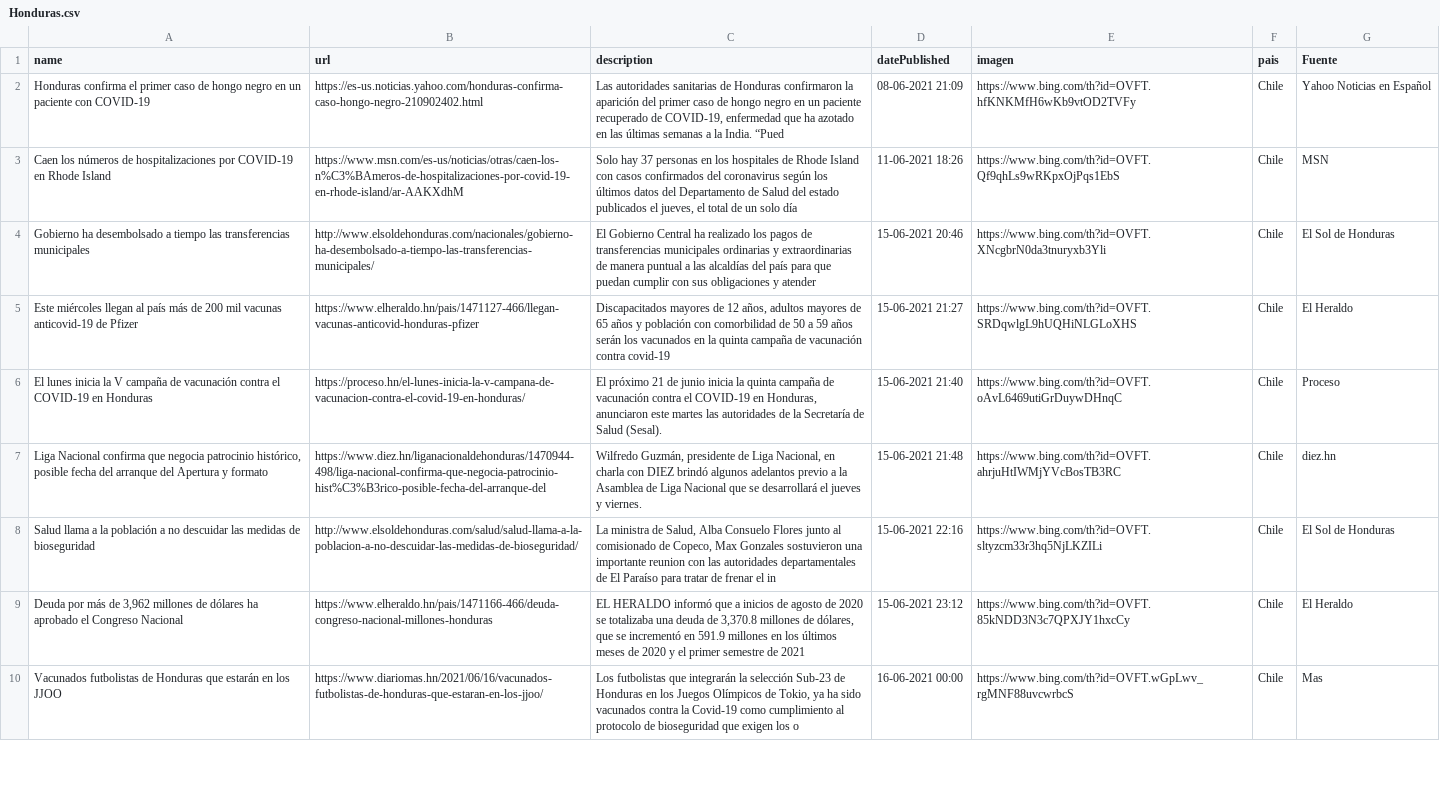
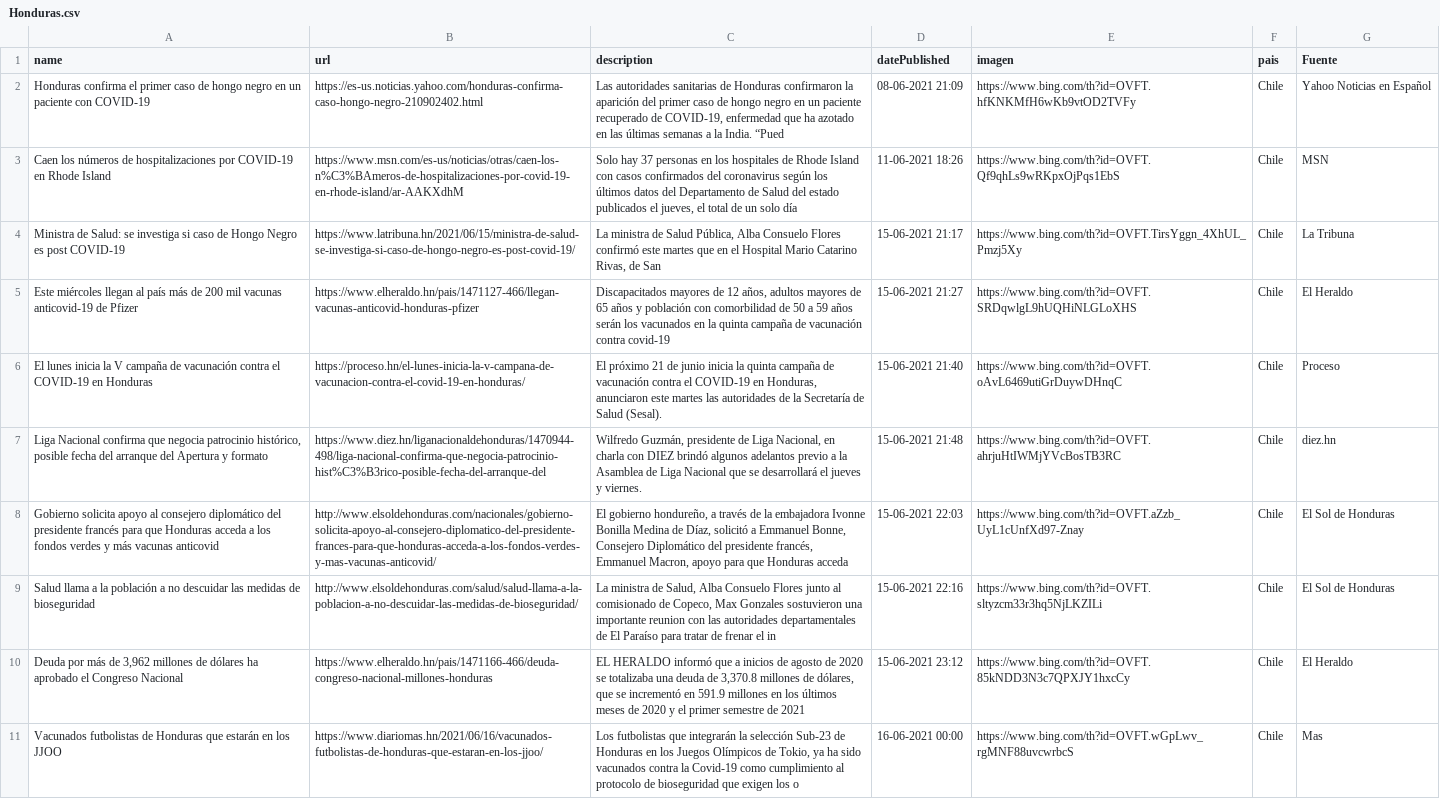
Before and after one commit to hectorflores329/github-actions_HN, a CSV file: Bing/News/Honduras.csv, drawn as a sheet; only a part is shown; removed rows and columns are numbered as before the commit, all else as after; the diff covers the shown part only; the diff names each change by its address in the sheet, - before the commit and + after, or states it on an @@ line.

Commit message:
Descargado archivos

```diff
--- a/Bing/News/Honduras.csv
+++ b/Bing/News/Honduras.csv
-row 4: Gobierno ha desembolsado a tiempo las transferencias municipales | http://www.elsoldehonduras.com/nacionales/gobierno-ha-desembolsado-a-tiempo-las-transferencias-municipales/ | El Gobierno Central ha realizado los pagos de transferencias municipales ordinarias y extraordinarias de manera puntual a las alcaldías del país para que puedan cumplir con sus obligaciones y atender | 15-06-2021 20:46 | https://www.bing.com/th?id=OVFT.XNcgbrN0da3tnuryxb3Yli | Chile | El Sol de Honduras
+row 4: Ministra de Salud: se investiga si caso de Hongo Negro es post COVID-19 | https://www.latribuna.hn/2021/06/15/ministra-de-salud-se-investiga-si-caso-de-hongo-negro-es-post-covid-19/ | La ministra de Salud Pública, Alba Consuelo Flores confirmó este martes que en el Hospital Mario Catarino Rivas, de San | 15-06-2021 21:17 | https://www.bing.com/th?id=OVFT.TirsYggn_4XhUL_Pmzj5Xy | Chile | La Tribuna
+row 8: Gobierno solicita apoyo al consejero diplomático del presidente francés para que Honduras acceda a los fondos verdes y más vacunas anticovid | http://www.elsoldehonduras.com/nacionales/gobierno-solicita-apoyo-al-consejero-diplomatico-del-presidente-frances-para-que-honduras-acceda-a-los-fondos-verdes-y-mas-vacunas-anticovid/ | El gobierno hondureño, a través de la embajadora Ivonne Bonilla Medina de Díaz, solicitó a Emmanuel Bonne, Consejero Diplomático del presidente francés, Emmanuel Macron, apoyo para que Honduras acceda | 15-06-2021 22:03 | https://www.bing.com/th?id=OVFT.aZzb_UyL1cUnfXd97-Znay | Chile | El Sol de Honduras
```
Also changed, not shown: 4 added rows and 4 removed rows elsewhere in this file.
